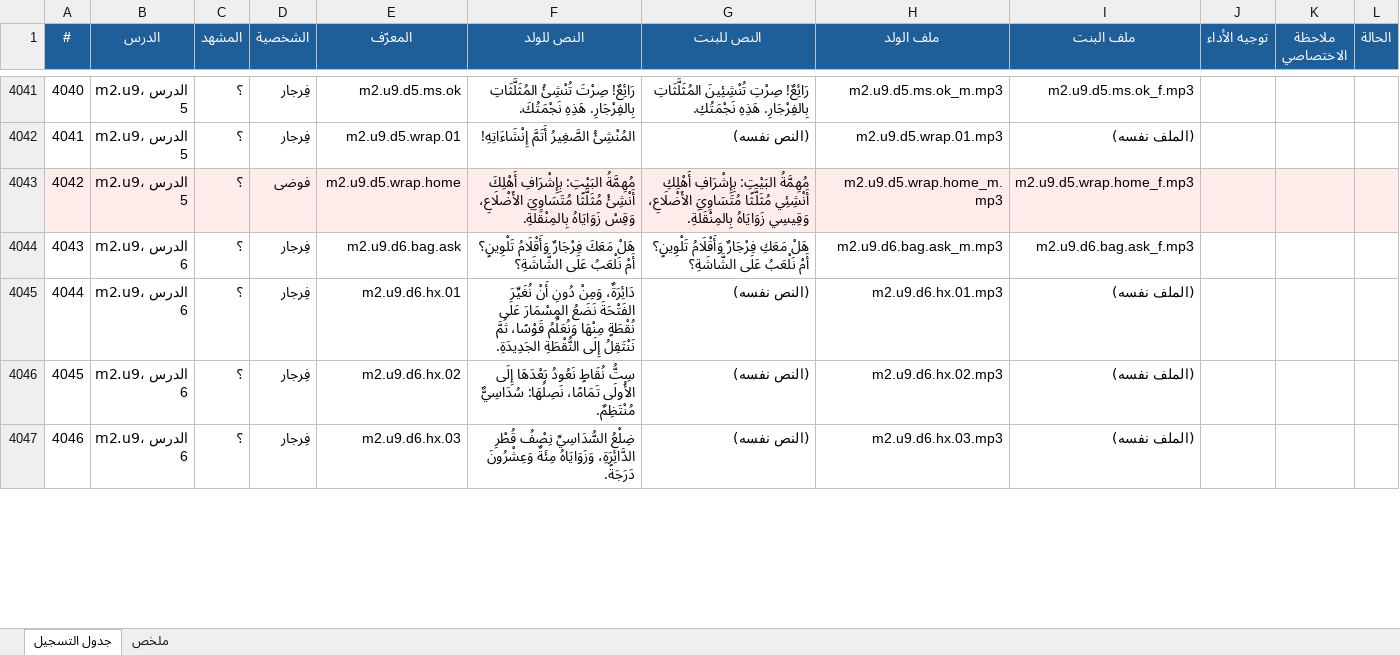
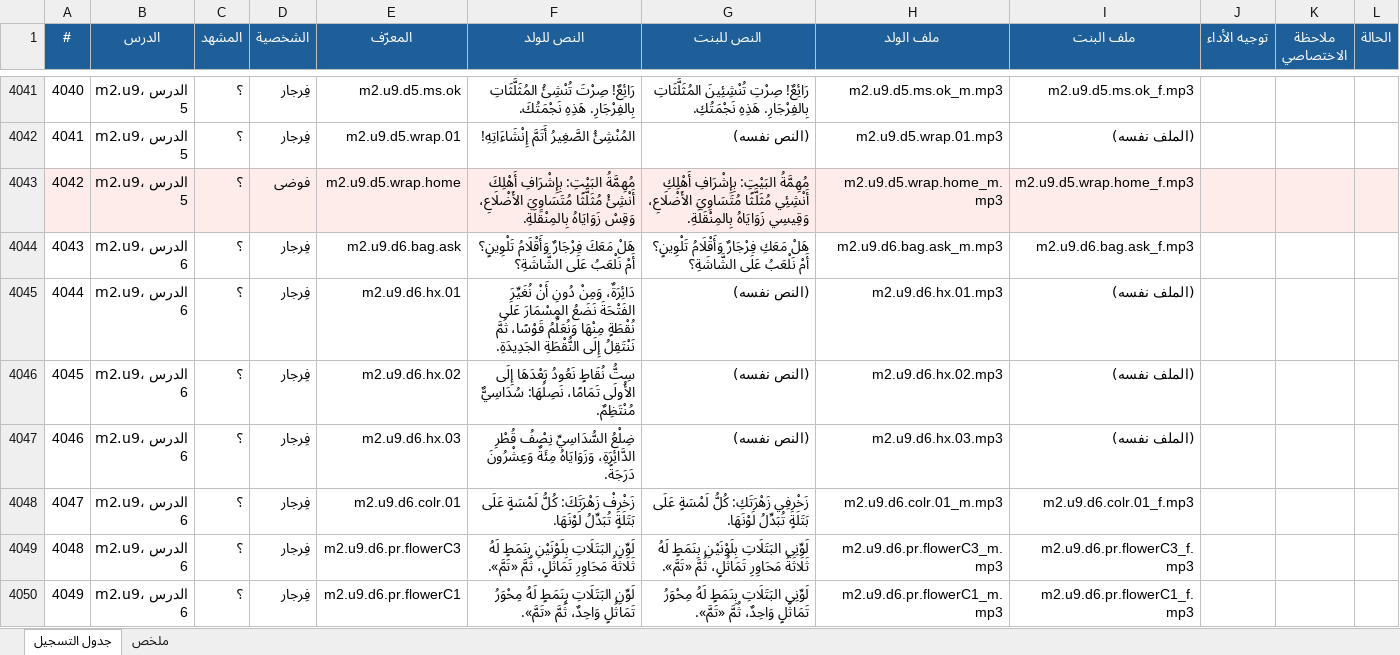
Before and after one commit to waha-math/waha-math, an Excel workbook: dist/script_m1.xlsx, sheet جدول التسجيل, drawn as a sheet; only a part is shown, gaps mark what is left out; values as stored, in another font and other column widths than the file's, no borders; the diff covers the shown part only; the diff names each change by its address in the sheet, - before the commit and + after, or states it on an @@ line.

```diff
--- a/dist/script_m1.xlsx (sheet جدول التسجيل)
+++ b/dist/script_m1.xlsx (sheet جدول التسجيل)
+row 4048: 4047 | m2.u9، الدرس 6 | ؟ | فِرجار | m2.u9.d6.colr.01 | زَخْرِفْ زَهْرَتَكَ: كُلُّ لَمْسَةٍ عَلَى بَتَلَةٍ تُبَدِّلُ لَوْنَهَا. | زَخْرِفِي زَهْرَتَكِ: كُلُّ لَمْسَةٍ عَلَى بَتَلَةٍ تُبَدِّلُ لَوْنَهَا. | m2.u9.d6.colr.01_m.mp3 | m2.u9.d6.colr.01_f.mp3
+row 4049: 4048 | m2.u9، الدرس 6 | ؟ | فِرجار | m2.u9.d6.pr.flowerC3 | لَوِّنِ البَتَلَاتِ بِلَوْنَيْنِ بِنَمَطٍ لَهُ ثَلَاثَةُ مَحَاوِرِ تَمَاثُلٍ، ثُمَّ «تَمَّ». | لَوِّنِي البَتَلَاتِ بِلَوْنَيْنِ بِنَمَطٍ لَهُ ثَلَاثَةُ مَحَاوِرِ تَمَاثُلٍ، ثُمَّ «تَمَّ». | m2.u9.d6.pr.flowerC3_m.mp3 | m2.u9.d6.pr.flowerC3_f.mp3
+row 4050: 4049 | m2.u9، الدرس 6 | ؟ | فِرجار | m2.u9.d6.pr.flowerC1 | لَوِّنِ البَتَلَاتِ بِنَمَطٍ لَهُ مِحْوَرُ تَمَاثُلٍ وَاحِدٌ، ثُمَّ «تَمَّ». | لَوِّنِي البَتَلَاتِ بِنَمَطٍ لَهُ مِحْوَرُ تَمَاثُلٍ وَاحِدٌ، ثُمَّ «تَمَّ». | m2.u9.d6.pr.flowerC1_m.mp3 | m2.u9.d6.pr.flowerC1_f.mp3
```
Also changed, not shown: 6 added rows and row numbers in column A elsewhere in this sheet, sheet ملخص, 12 other files.
